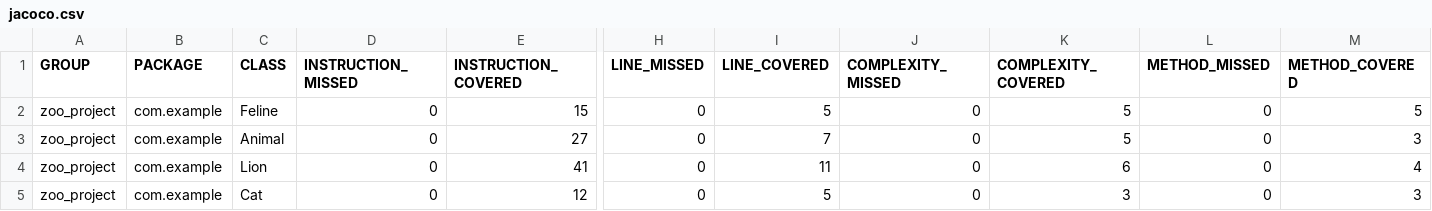
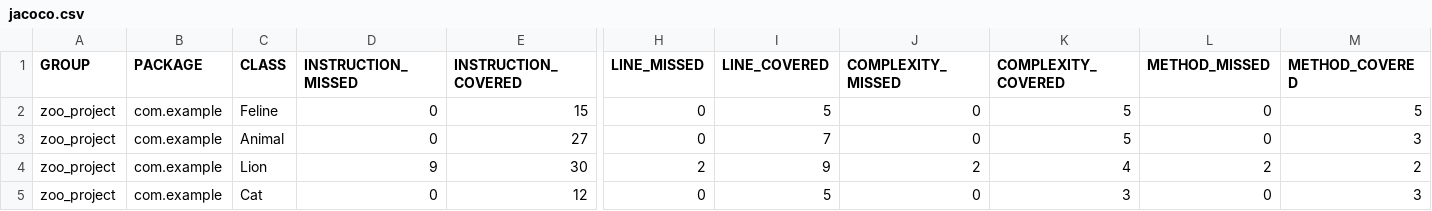
Before and after one commit to CvitoyBamp/Sprint_2, a CSV file: target/site/jacoco/jacoco.csv, drawn as a sheet; only a part is shown, gaps mark what is left out; the diff names each change by its address in the sheet, - before the commit and + after, or states it on an @@ line.

```diff
--- a/target/site/jacoco/jacoco.csv
+++ b/target/site/jacoco/jacoco.csv
-D4 (INSTRUCTION_MISSED): 0
+D4 (INSTRUCTION_MISSED): 9
-E4 (INSTRUCTION_COVERED): 41
+E4 (INSTRUCTION_COVERED): 30
-H4 (LINE_MISSED): 0
+H4 (LINE_MISSED): 2
-I4 (LINE_COVERED): 11
+I4 (LINE_COVERED): 9
-J4 (COMPLEXITY_MISSED): 0
+J4 (COMPLEXITY_MISSED): 2
-K4 (COMPLEXITY_COVERED): 6
+K4 (COMPLEXITY_COVERED): 4
-L4 (METHOD_MISSED): 0
+L4 (METHOD_MISSED): 2
-M4 (METHOD_COVERED): 4
+M4 (METHOD_COVERED): 2
```
Also changed, not shown: 12 other files.
